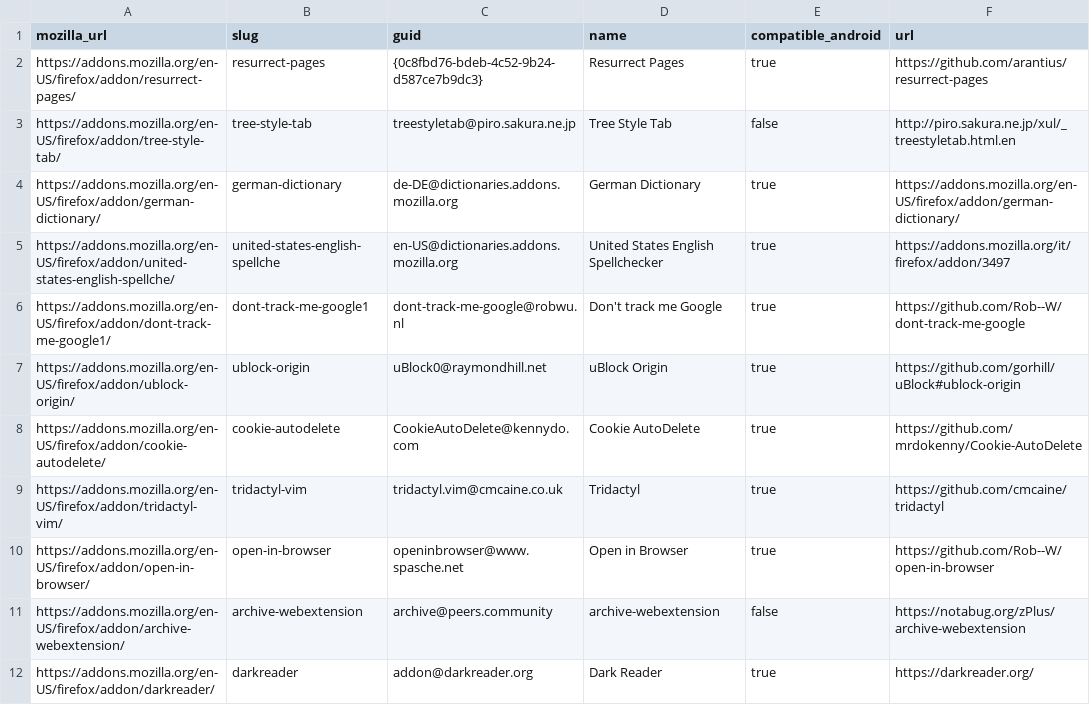
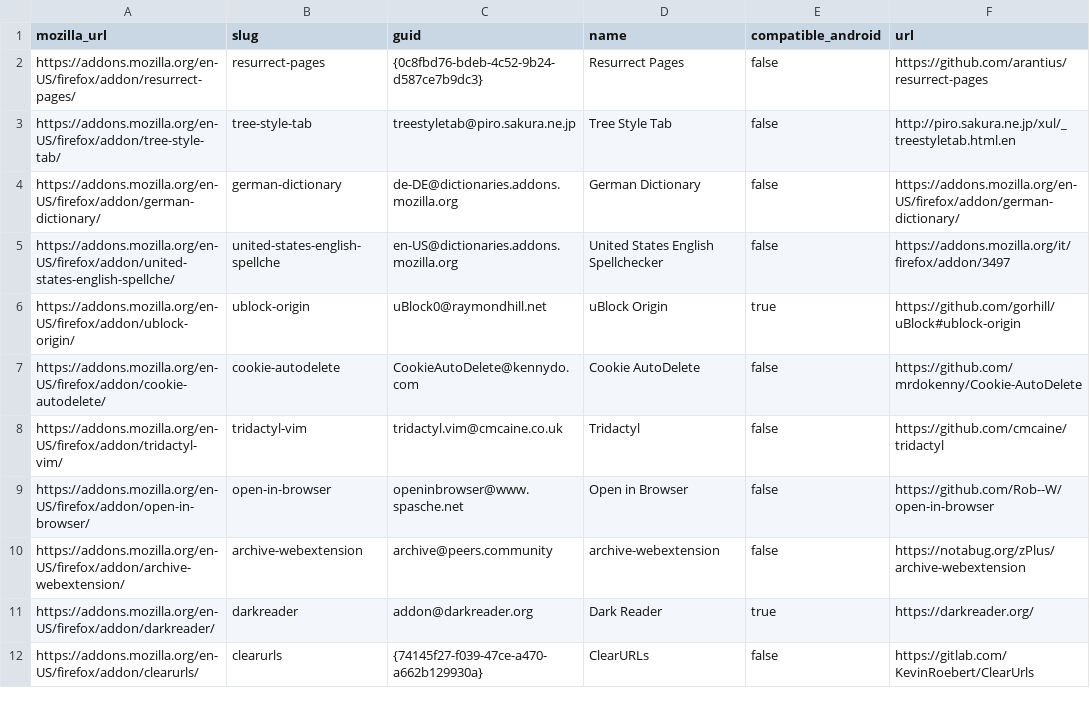
Before and after one commit to gsauthof/playbook, a CSV file: firefox/addon.csv, drawn as a sheet.

```diff
--- a/firefox/addon.csv
+++ b/firefox/addon.csv
@@ -1,12 +1,12 @@
 mozilla_url,slug,guid,name,compatible_android,url
-https://addons.mozilla.org/en-US/firefox/addon/resurrect-pages/,resurrect-pages,{0c8fbd76-bdeb-4c52-9b24-d587ce7b9dc3},Resurrect Pages,true,https://github.com/arantius/resurrect-pages
+https://addons.mozilla.org/en-US/firefox/addon/resurrect-pages/,resurrect-pages,{0c8fbd76-bdeb-4c52-9b24-d587ce7b9dc3},Resurrect Pages,false,https://github.com/arantius/resurrect-pages
 https://addons.mozilla.org/en-US/firefox/addon/tree-style-tab/,tree-style-tab,treestyletab@piro.sakura.ne.jp,Tree Style Tab,false,http://piro.sakura.ne.jp/xul/_treestyletab.html.en
-https://addons.mozilla.org/en-US/firefox/addon/german-dictionary/,german-dictionary,de-DE@dictionaries.addons.mozilla.org,German Dictionary,true,https://addons.mozilla.org/en-US/firefox/addon/german-dictionary/
-https://addons.mozilla.org/en-US/firefox/addon/united-states-english-spellche/,united-states-english-spellche,en-US@dictionaries.addons.mozilla.org,United States English Spellchecker,true,https://addons.mozilla.org/it/firefox/addon/3497
-https://addons.mozilla.org/en-US/firefox/addon/dont-track-me-google1/,dont-track-me-google1,dont-track-me-google@robwu.nl,Don't track me Google,true,https://github.com/Rob--W/dont-track-me-google
+https://addons.mozilla.org/en-US/firefox/addon/german-dictionary/,german-dictionary,de-DE@dictionaries.addons.mozilla.org,German Dictionary,false,https://addons.mozilla.org/en-US/firefox/addon/german-dictionary/
+https://addons.mozilla.org/en-US/firefox/addon/united-states-english-spellche/,united-states-english-spellche,en-US@dictionaries.addons.mozilla.org,United States English Spellchecker,false,https://addons.mozilla.org/it/firefox/addon/3497
 https://addons.mozilla.org/en-US/firefox/addon/ublock-origin/,ublock-origin,uBlock0@raymondhill.net,uBlock Origin,true,https://github.com/gorhill/uBlock#ublock-origin
-https://addons.mozilla.org/en-US/firefox/addon/cookie-autodelete/,cookie-autodelete,CookieAutoDelete@kennydo.com,Cookie AutoDelete,true,https://github.com/mrdokenny/Cookie-AutoDelete
-https://addons.mozilla.org/en-US/firefox/addon/tridactyl-vim/,tridactyl-vim,tridactyl.vim@cmcaine.co.uk,Tridactyl,true,https://github.com/cmcaine/tridactyl
-https://addons.mozilla.org/en-US/firefox/addon/open-in-browser/,open-in-browser,openinbrowser@www.spasche.net,Open in Browser,true,https://github.com/Rob--W/open-in-browser
+https://addons.mozilla.org/en-US/firefox/addon/cookie-autodelete/,cookie-autodelete,CookieAutoDelete@kennydo.com,Cookie AutoDelete,false,https://github.com/mrdokenny/Cookie-AutoDelete
+https://addons.mozilla.org/en-US/firefox/addon/tridactyl-vim/,tridactyl-vim,tridactyl.vim@cmcaine.co.uk,Tridactyl,false,https://github.com/cmcaine/tridactyl
+https://addons.mozilla.org/en-US/firefox/addon/open-in-browser/,open-in-browser,openinbrowser@www.spasche.net,Open in Browser,false,https://github.com/Rob--W/open-in-browser
 https://addons.mozilla.org/en-US/firefox/addon/archive-webextension/,archive-webextension,archive@peers.community,archive-webextension,false,https://notabug.org/zPlus/archive-webextension
 https://addons.mozilla.org/en-US/firefox/addon/darkreader/,darkreader,addon@darkreader.org,Dark Reader,true,https://darkreader.org/
+https://addons.mozilla.org/en-US/firefox/addon/clearurls/,clearurls,{74145f27-f039-47ce-a470-a662b129930a},ClearURLs,false,https://gitlab.com/KevinRoebert/ClearUrls
```
Also changed, not shown: firefox/attic.csv.
